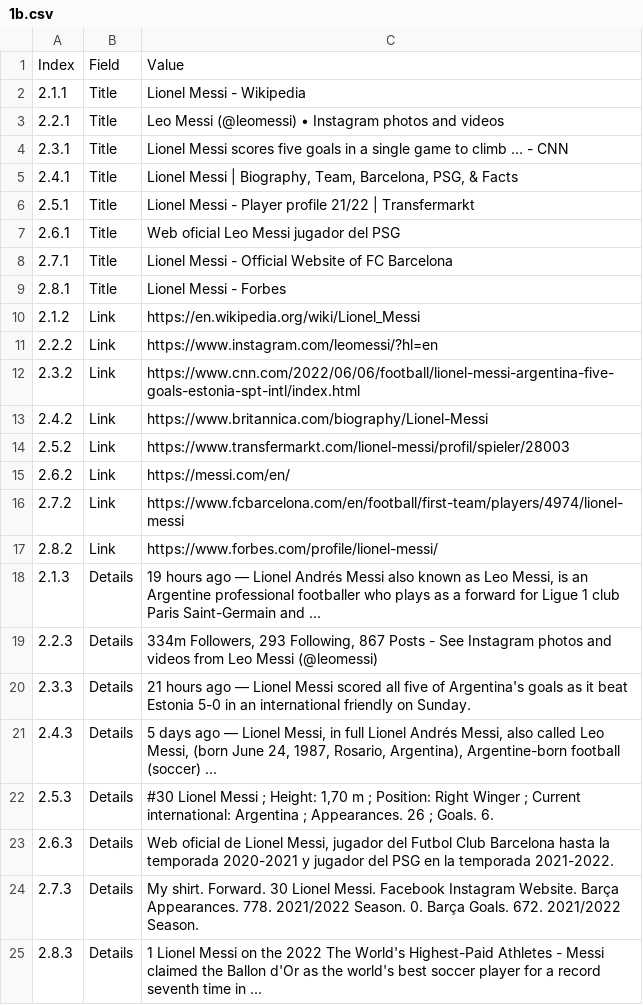
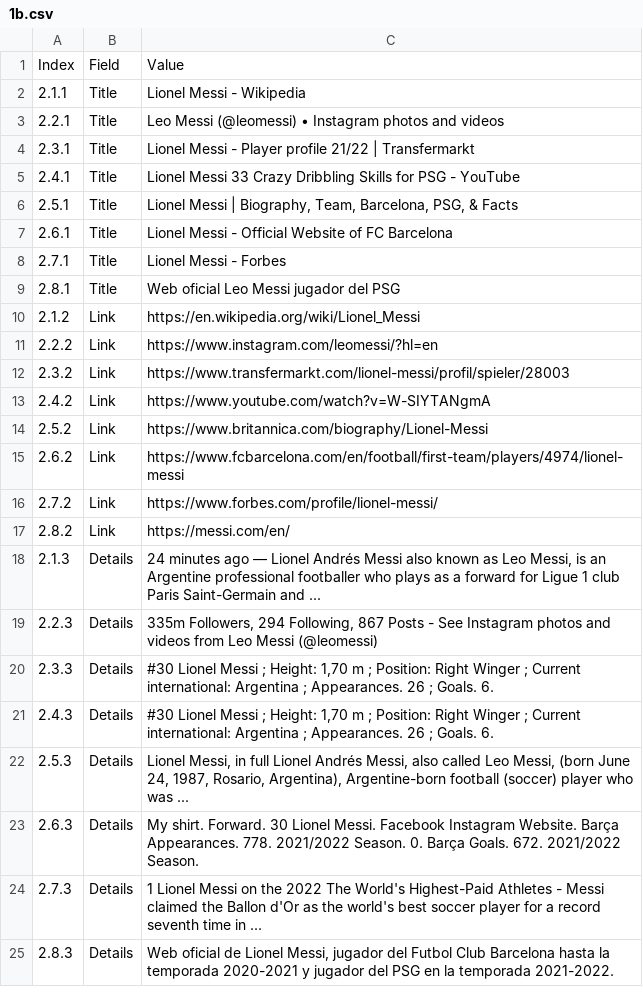
Before and after one commit to Zero722/gbd, a CSV file: Task 2/csv/1b.csv, drawn as a sheet.

```diff
--- a/Task 2/csv/1b.csv
+++ b/Task 2/csv/1b.csv
@@ -3,23 +3,23 @@ Index,Field,Value
 2.2.1,Title,Leo Messi (@leomessi) • Instagram photos and videos
-2.3.1,Title,Lionel Messi scores five goals in a single game to climb ... - CNN
-2.4.1,Title,"Lionel Messi | Biography, Team, Barcelona, PSG, & Facts"
-2.5.1,Title,Lionel Messi - Player profile 21/22 | Transfermarkt
-2.6.1,Title,Web oficial Leo Messi jugador del PSG
-2.7.1,Title,Lionel Messi - Official Website of FC Barcelona
-2.8.1,Title,Lionel Messi - Forbes
+2.3.1,Title,Lionel Messi - Player profile 21/22 | Transfermarkt
+2.4.1,Title,Lionel Messi 33 Crazy Dribbling Skills for PSG - YouTube
+2.5.1,Title,"Lionel Messi | Biography, Team, Barcelona, PSG, & Facts"
+2.6.1,Title,Lionel Messi - Official Website of FC Barcelona
+2.7.1,Title,Lionel Messi - Forbes
+2.8.1,Title,Web oficial Leo Messi jugador del PSG
 2.1.2,Link,https://en.wikipedia.org/wiki/Lionel_Messi
 2.2.2,Link,https://www.instagram.com/leomessi/?hl=en
-2.3.2,Link,https://www.cnn.com/2022/06/06/football/lionel-messi-argentina-five-goals-estonia-spt-intl/index.html
-2.4.2,Link,https://www.britannica.com/biography/Lionel-Messi
-2.5.2,Link,https://www.transfermarkt.com/lionel-messi/profil/spieler/28003
-2.6.2,Link,https://messi.com/en/
-2.7.2,Link,https://www.fcbarcelona.com/en/football/first-team/players/4974/lionel-messi
-2.8.2,Link,https://www.forbes.com/profile/lionel-messi/
-2.1.3,Details,"19 hours ago — Lionel Andrés Messi also known as Leo Messi, is an Argentine professional footballer who plays as a forward for Ligue 1 club Paris Saint-Germain and ..."
-2.2.3,Details,"334m Followers, 293 Following, 867 Posts - See Instagram photos and videos from Leo Messi (@leomessi)"
-2.3.3,Details,21 hours ago — Lionel Messi scored all five of Argentina's goals as it beat Estonia 5-0 in an international friendly on Sunday.
-2.4.3,Details,"5 days ago — Lionel Messi, in full Lionel Andrés Messi, also called Leo Messi, (born June 24, 1987, Rosario, Argentina), Argentine-born football (soccer) ..."
-2.5.3,Details,"#30 Lionel Messi ; Height: 1,70 m ; Position: Right Winger ; Current international: Argentina ; Appearances. 26 ; Goals. 6."
-2.6.3,Details,"Web oficial de Lionel Messi, jugador del Futbol Club Barcelona hasta la temporada 2020-2021 y jugador del PSG en la temporada 2021-2022."
-2.7.3,Details,My shirt. Forward. 30 Lionel Messi. Facebook Instagram Website. Barça Appearances. 778. 2021/2022 Season. 0. Barça Goals. 672. 2021/2022 Season.
-2.8.3,Details,1 Lionel Messi on the 2022 The World's Highest-Paid Athletes - Messi claimed the Ballon d'Or as the world's best soccer player for a record seventh time in ...
+2.3.2,Link,https://www.transfermarkt.com/lionel-messi/profil/spieler/28003
+2.4.2,Link,https://www.youtube.com/watch?v=W-SIYTANgmA
+2.5.2,Link,https://www.britannica.com/biography/Lionel-Messi
+2.6.2,Link,https://www.fcbarcelona.com/en/football/first-team/players/4974/lionel-messi
+2.7.2,Link,https://www.forbes.com/profile/lionel-messi/
+2.8.2,Link,https://messi.com/en/
+2.1.3,Details,"24 minutes ago — Lionel Andrés Messi also known as Leo Messi, is an Argentine professional footballer who plays as a forward for Ligue 1 club Paris Saint-Germain and ..."
+2.2.3,Details,"335m Followers, 294 Following, 867 Posts - See Instagram photos and videos from Leo Messi (@leomessi)"
+2.3.3,Details,"#30 Lionel Messi ; Height: 1,70 m ; Position: Right Winger ; Current international: Argentina ; Appearances. 26 ; Goals. 6."
+2.4.3,Details,"#30 Lionel Messi ; Height: 1,70 m ; Position: Right Winger ; Current international: Argentina ; Appearances. 26 ; Goals. 6."
+2.5.3,Details,"Lionel Messi, in full Lionel Andrés Messi, also called Leo Messi, (born June 24, 1987, Rosario, Argentina), Argentine-born football (soccer) player who was ..."
+2.6.3,Details,My shirt. Forward. 30 Lionel Messi. Facebook Instagram Website. Barça Appearances. 778. 2021/2022 Season. 0. Barça Goals. 672. 2021/2022 Season.
+2.7.3,Details,1 Lionel Messi on the 2022 The World's Highest-Paid Athletes - Messi claimed the Ballon d'Or as the world's best soccer player for a record seventh time in ...
+2.8.3,Details,"Web oficial de Lionel Messi, jugador del Futbol Club Barcelona hasta la temporada 2020-2021 y jugador del PSG en la temporada 2021-2022."
```
Also changed, not shown: Task 2/csv/1a.csv, Task 2/csv/2a.csv, 49 other files.
